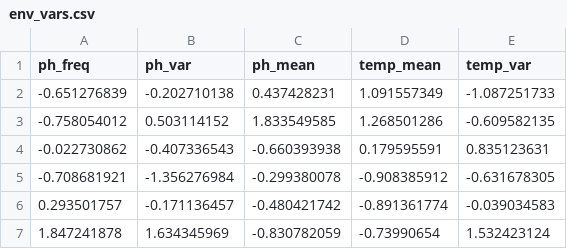
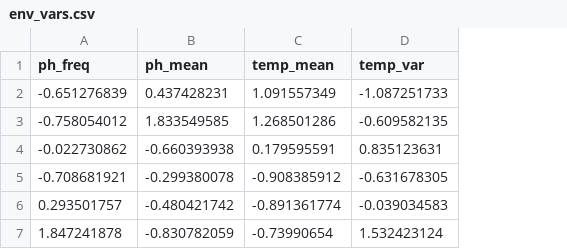
Before and after one commit to Cpetak/WGS, a CSV file: env_vars.csv, drawn as a sheet; the diff names each change by its address in the sheet, - before the commit and + after, or states it on an @@ line.

```diff
--- a/env_vars.csv
+++ b/env_vars.csv
-column B (ph_var), rows 2-7: -0.202710138 | 0.503114152 | -0.407336543 | -1.356276984 | -0.171136457 | 1.634345969
```
Also changed, not shown: 8 other files.
